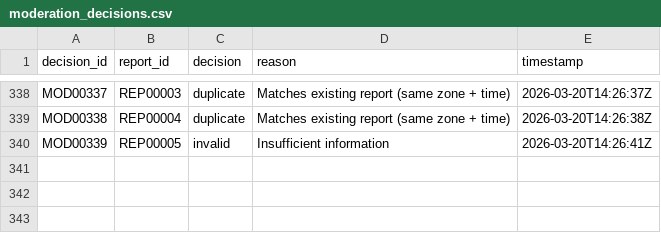
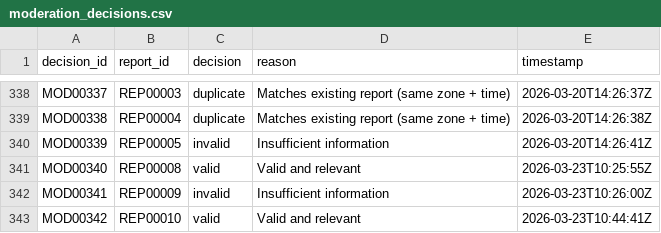
Before and after one commit to JMann-jman/COM2020-Team-Project, a CSV file: noise_pollution_app_backend/data/moderation_decisions.csv, drawn as a sheet; only a part is shown, gaps mark what is left out.

```diff
--- a/noise_pollution_app_backend/data/moderation_decisions.csv
+++ b/noise_pollution_app_backend/data/moderation_decisions.csv
@@ -340 +340,4 @@ MOD00338,REP00004,duplicate,Matches existing report (same zone + time),2026-03-2
 MOD00339,REP00005,invalid,Insufficient information,2026-03-20T14:26:41Z
+MOD00340,REP00008,valid,Valid and relevant,2026-03-23T10:25:55Z
+MOD00341,REP00009,invalid,Insufficient information,2026-03-23T10:26:00Z
+MOD00342,REP00010,valid,Valid and relevant,2026-03-23T10:44:41Z
```
Also changed, not shown: noise_pollution_app_backend/data/hotspots.csv, noise_pollution_app_backend/data/incident_reports.csv, 2 other files.
